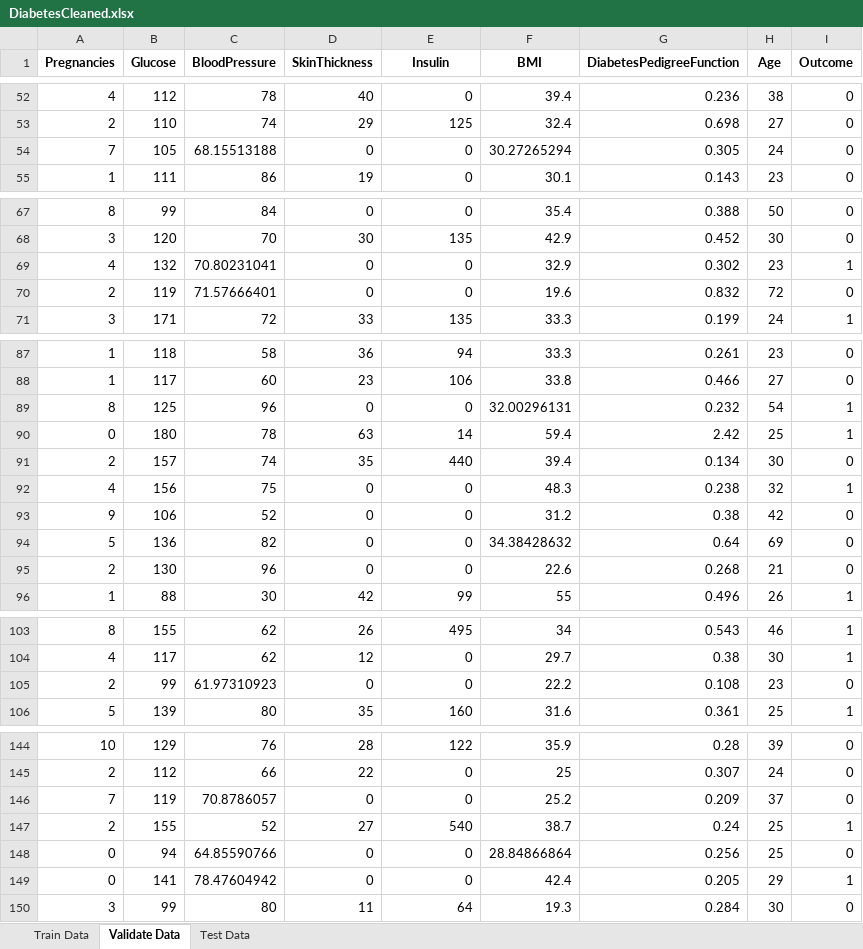
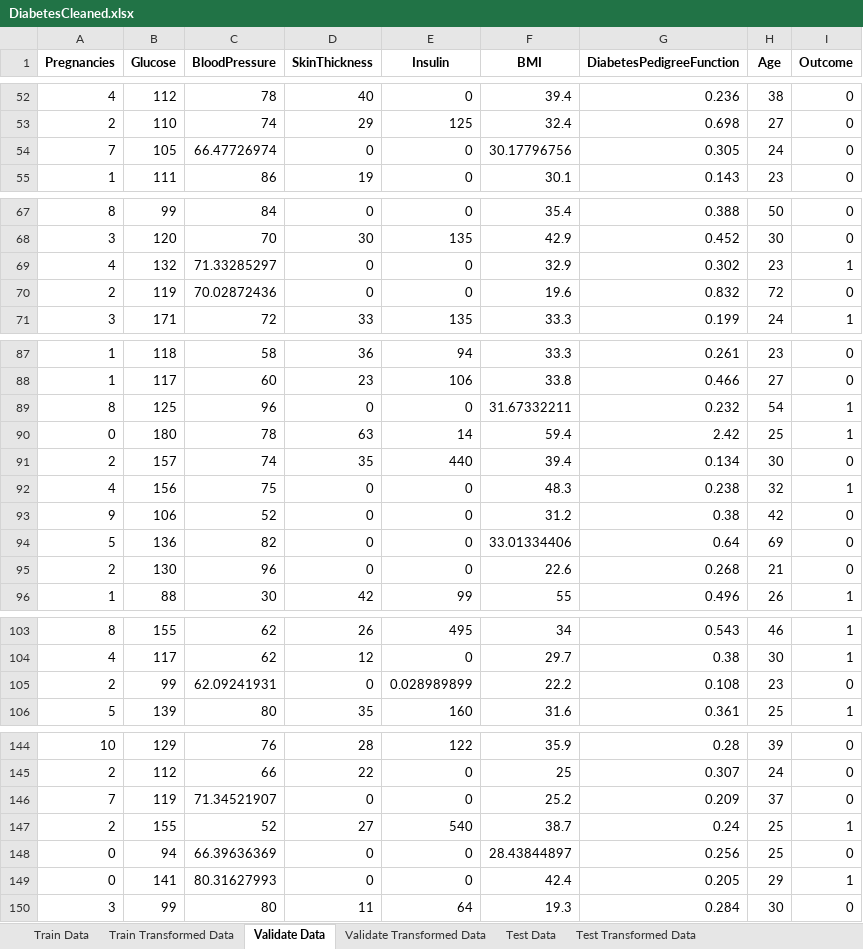
Before and after one commit to TanKyeWen/DiabetesPrediction, an Excel workbook: DiabetesCleaned.xlsx, sheet Validate Data, drawn as a sheet; only a part is shown, gaps mark what is left out; values as stored, in another font and other column widths than the file's, no borders; the diff covers the shown part only; the diff names each change by its address in the sheet, - before the commit and + after, or states it on an @@ line.

```diff
--- a/DiabetesCleaned.xlsx (sheet Validate Data)
+++ b/DiabetesCleaned.xlsx (sheet Validate Data)
+sheet tab: Train Transformed Data
+sheet tab: Validate Transformed Data
+sheet tab: Test Transformed Data
-C54 (BloodPressure): 68.15513188
+C54 (BloodPressure): 66.47726974
-F54 (BMI): 30.27265294
+F54 (BMI): 30.17796756
-C69 (BloodPressure): 70.80231041
+C69 (BloodPressure): 71.33285297
-C70 (BloodPressure): 71.57666401
+C70 (BloodPressure): 70.02872436
-F89 (BMI): 32.00296131
+F89 (BMI): 31.67332211
-F94 (BMI): 34.38428632
+F94 (BMI): 33.01334406
-C105 (BloodPressure): 61.97310923
+C105 (BloodPressure): 62.09241931
-E105 (Insulin): 0
+E105 (Insulin): 0.028989899
-C146 (BloodPressure): 70.8786057
+C146 (BloodPressure): 71.34521907
-C148 (BloodPressure): 64.85590766
+C148 (BloodPressure): 66.39636369
-F148 (BMI): 28.84866864
+F148 (BMI): 28.43844897
-C149 (BloodPressure): 78.47604942
+C149 (BloodPressure): 80.31627993
```
Also changed, not shown: 4 edited cells elsewhere in this sheet, sheet Train Data, sheet Test Data, 1 other file.
